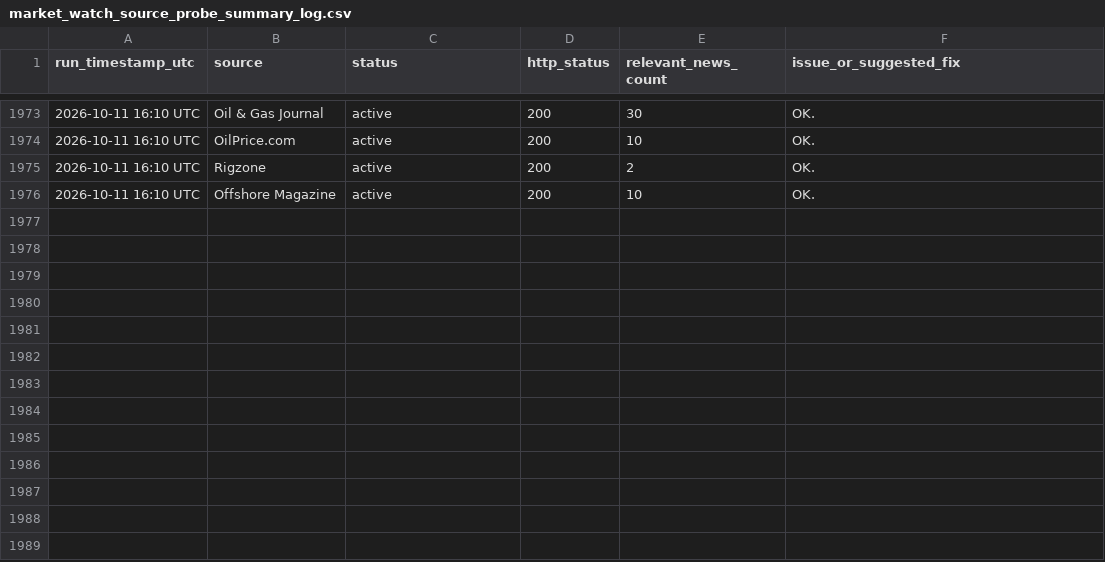
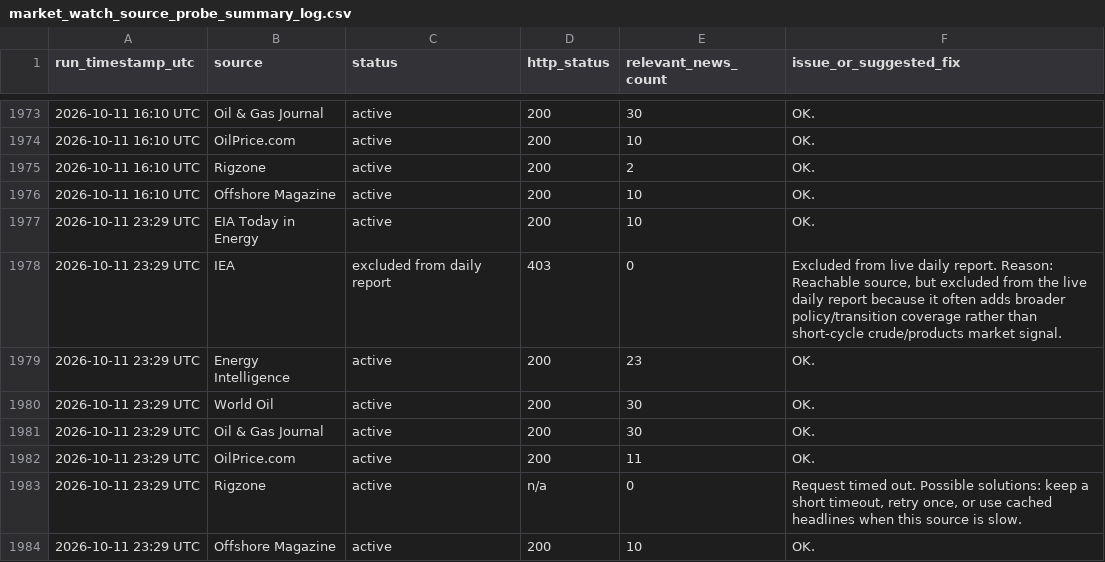
Before and after one commit to alejandroiq/scrapping_agent, a CSV file: market_watch_source_probe_summary_log.csv, drawn as a sheet; only a part is shown, gaps mark what is left out.

```diff
--- a/market_watch_source_probe_summary_log.csv
+++ b/market_watch_source_probe_summary_log.csv
@@ -1976 +1976,9 @@ run_timestamp_utc,source,status,http_status,relevant_news_count,issue_or_suggest
 2026-10-11 16:10 UTC,Offshore Magazine,active,200,10,OK.
+2026-10-11 23:29 UTC,EIA Today in Energy,active,200,10,OK.
+2026-10-11 23:29 UTC,IEA,excluded from daily report,403,0,"Excluded from live daily report. Reason: Reachable source, but excluded from the live daily report because it often adds broader policy/transition coverage rather than short-cycle crude/products market signal."
+2026-10-11 23:29 UTC,Energy Intelligence,active,200,23,OK.
+2026-10-11 23:29 UTC,World Oil,active,200,30,OK.
+2026-10-11 23:29 UTC,Oil & Gas Journal,active,200,30,OK.
+2026-10-11 23:29 UTC,OilPrice.com,active,200,11,OK.
+2026-10-11 23:29 UTC,Rigzone,active,n/a,0,"Request timed out. Possible solutions: keep a short timeout, retry once, or use cached headlines when this source is slow."
+2026-10-11 23:29 UTC,Offshore Magazine,active,200,10,OK.
```
Also changed, not shown: market_watch_source_probe_results.csv, 1 other file.
